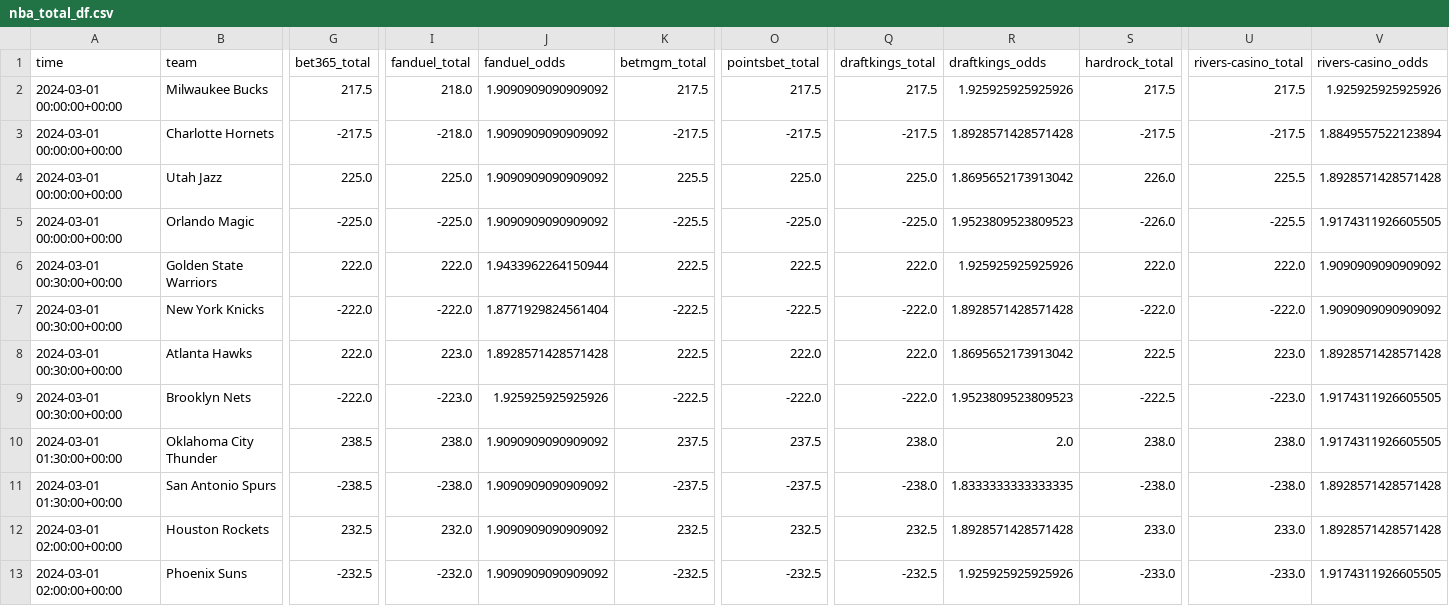
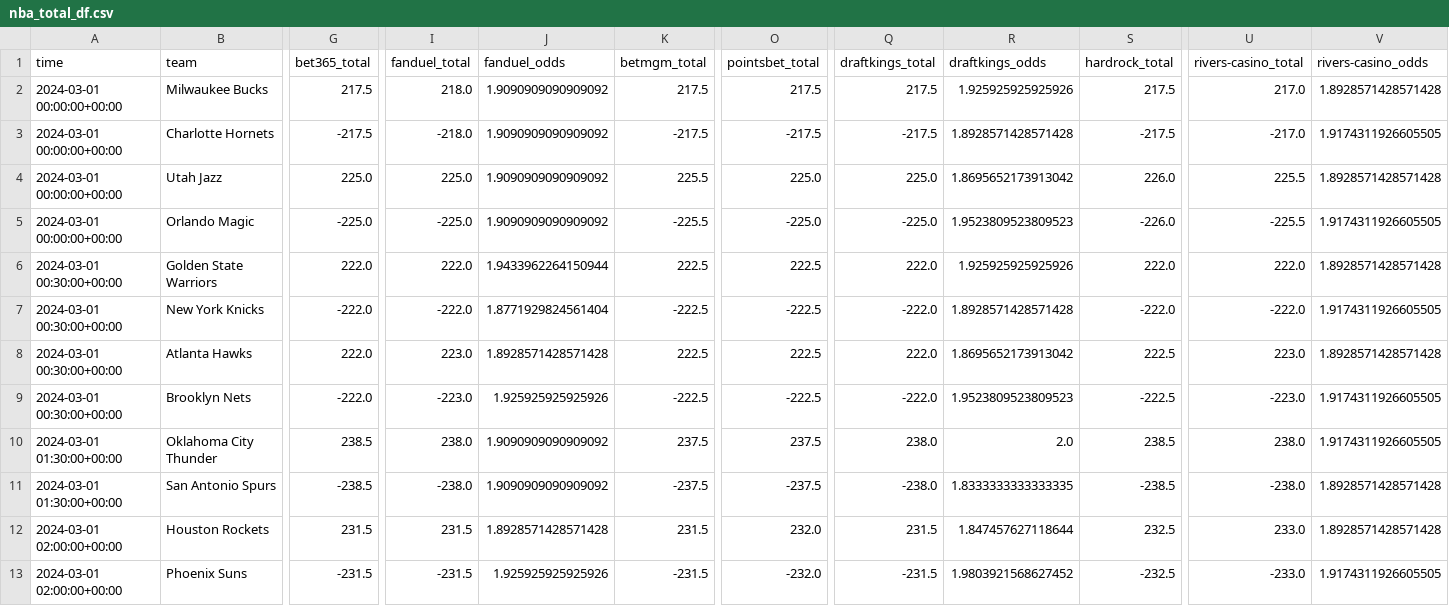
Before and after one commit to Donalcon/reverse_line_movement, a CSV file: nba_total_df.csv, drawn as a sheet; only a part is shown, gaps mark what is left out; the diff covers the shown part only; the diff names each change by its address in the sheet, - before the commit and + after, or states it on an @@ line.

```diff
--- a/nba_total_df.csv
+++ b/nba_total_df.csv
-U2 (rivers-casino_total): 217.5
+U2 (rivers-casino_total): 217.0
-V2 (rivers-casino_odds): 1.925925925925926
+V2 (rivers-casino_odds): 1.8928571428571428
-U3 (rivers-casino_total): -217.5
+U3 (rivers-casino_total): -217.0
-V3 (rivers-casino_odds): 1.8849557522123894
+V3 (rivers-casino_odds): 1.9174311926605505
-V6 (rivers-casino_odds): 1.9090909090909092
+V6 (rivers-casino_odds): 1.8928571428571428
-V7 (rivers-casino_odds): 1.9090909090909092
+V7 (rivers-casino_odds): 1.9174311926605505
-O8 (pointsbet_total): 222.0
+O8 (pointsbet_total): 222.5
-O9 (pointsbet_total): -222.0
+O9 (pointsbet_total): -222.5
-S10 (hardrock_total): 238.0
+S10 (hardrock_total): 238.5
-S11 (hardrock_total): -238.0
+S11 (hardrock_total): -238.5
-G12 (bet365_total): 232.5
+G12 (bet365_total): 231.5
-I12 (fanduel_total): 232.0
+I12 (fanduel_total): 231.5
-J12 (fanduel_odds): 1.9090909090909092
+J12 (fanduel_odds): 1.8928571428571428
-K12 (betmgm_total): 232.5
+K12 (betmgm_total): 231.5
-O12 (pointsbet_total): 232.5
+O12 (pointsbet_total): 232.0
-Q12 (draftkings_total): 232.5
+Q12 (draftkings_total): 231.5
-R12 (draftkings_odds): 1.8928571428571428
+R12 (draftkings_odds): 1.847457627118644
-S12 (hardrock_total): 233.0
+S12 (hardrock_total): 232.5
-G13 (bet365_total): -232.5
+G13 (bet365_total): -231.5
-I13 (fanduel_total): -232.0
+I13 (fanduel_total): -231.5
-J13 (fanduel_odds): 1.9090909090909092
+J13 (fanduel_odds): 1.925925925925926
-K13 (betmgm_total): -232.5
+K13 (betmgm_total): -231.5
-O13 (pointsbet_total): -232.5
+O13 (pointsbet_total): -232.0
-Q13 (draftkings_total): -232.5
+Q13 (draftkings_total): -231.5
-R13 (draftkings_odds): 1.925925925925926
+R13 (draftkings_odds): 1.9803921568627452
-S13 (hardrock_total): -233.0
+S13 (hardrock_total): -232.5
```
Also changed, not shown: 19 edited cells elsewhere in this file, nba_spread_df.csv.
